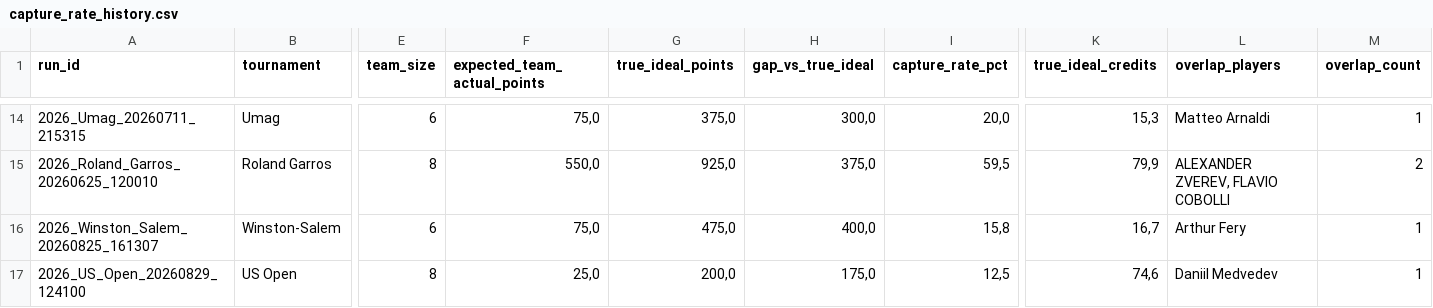
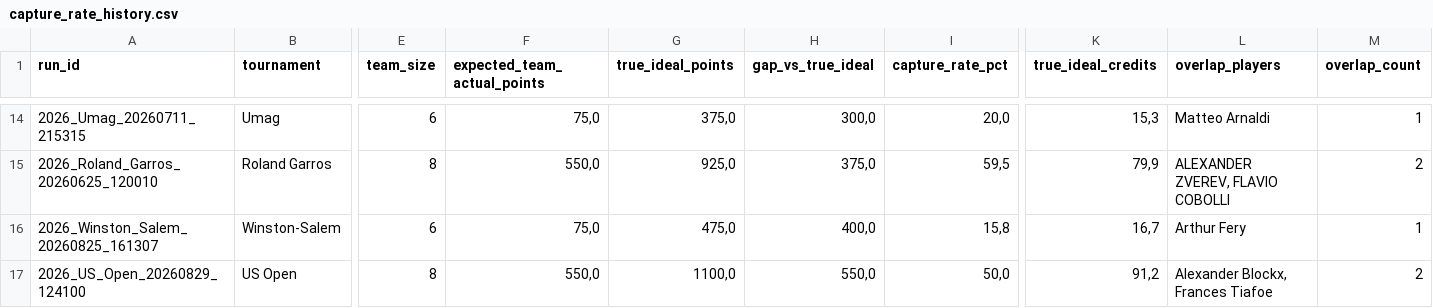
Before and after one commit to fmldavideesposito-blip/smash-it-model-lab, a CSV file: data/capture_rate_history.csv, drawn as a sheet; only a part is shown, gaps mark what is left out; the diff names each change by its address in the sheet, - before the commit and + after, or states it on an @@ line.

Commit message:
Update Capture Rate History 2026-09-14 12:45:45.913395

```diff
--- a/data/capture_rate_history.csv
+++ b/data/capture_rate_history.csv
-F17 (expected_team_actual_points): 25,0
+F17 (expected_team_actual_points): 550,0
-G17 (true_ideal_points): 200,0
+G17 (true_ideal_points): 1100,0
-H17 (gap_vs_true_ideal): 175,0
+H17 (gap_vs_true_ideal): 550,0
-I17 (capture_rate_pct): 12,5
+I17 (capture_rate_pct): 50,0
-K17 (true_ideal_credits): 74,6
+K17 (true_ideal_credits): 91,2
-L17 (overlap_players): Daniil Medvedev
+L17 (overlap_players): Alexander Blockx, Frances Tiafoe
-M17 (overlap_count): 1
+M17 (overlap_count): 2
```
